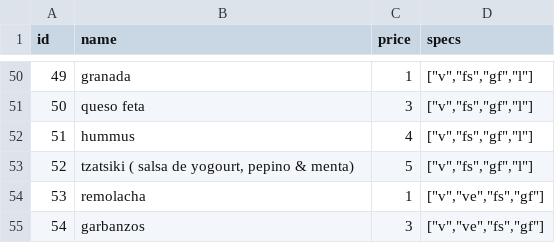
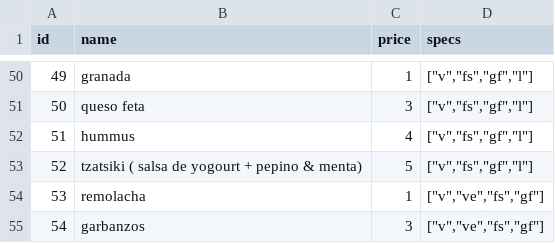
Before and after one commit to AdnanBoota/bol-barcelona, a CSV file: database/csv/ingredients.csv, drawn as a sheet; only a part is shown, gaps mark what is left out.

Commit message:
order placed in database and admin panel view set

```diff
--- a/database/csv/ingredients.csv
+++ b/database/csv/ingredients.csv
@@ -52,3 +52,3 @@ id,name,price,specs
 51,hummus,4,"[""v"",""fs"",""gf"",""l""]"
-52,"tzatsiki ( salsa de yogourt, pepino & menta)",5,"[""v"",""fs"",""gf"",""l""]"
+52,tzatsiki ( salsa de yogourt + pepino & menta),5,"[""v"",""fs"",""gf"",""l""]"
 53,remolacha,1,"[""v"",""ve"",""fs"",""gf""]"
```
Also changed, not shown: 13 other files.
